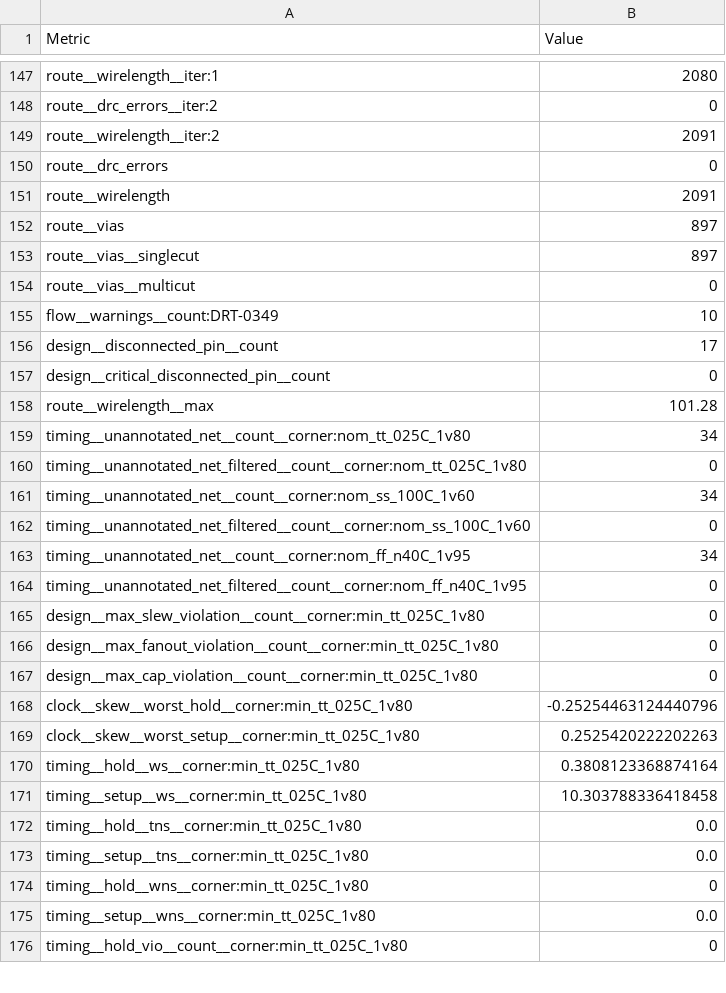
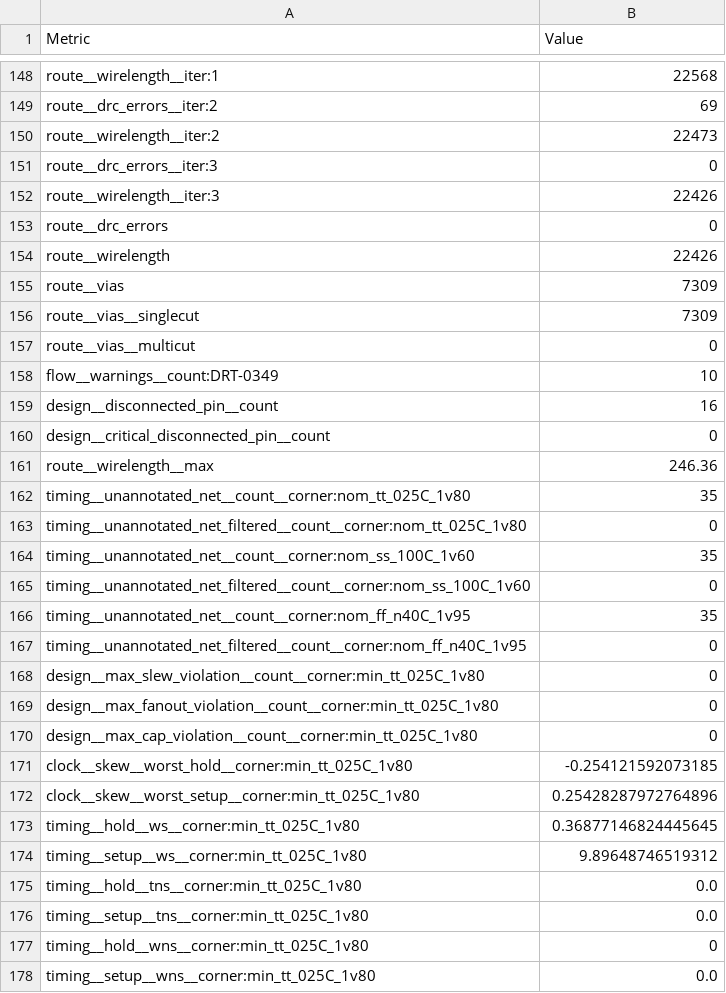
Before and after one commit to TinyTapeout/tinytapeout-sky-26c, a CSV file: projects/tt_um_wokwi_469806914724000769/stats/metrics.csv, drawn as a sheet; only a part is shown, gaps mark what is left out; the shorter side is filled out with more unchanged rows; addresses are those after the commit; the diff covers the shown part only; the diff names each change by its address in the sheet, - before the commit and + after, or states it on an @@ line.

```diff
--- a/projects/tt_um_wokwi_469806914724000769/stats/metrics.csv
+++ b/projects/tt_um_wokwi_469806914724000769/stats/metrics.csv
-B148 (Value): 2080
+B148 (Value): 22568
-B149 (Value): 0
+B149 (Value): 69
-B150 (Value): 2091
+B150 (Value): 22473
+row 151: route__drc_errors__iter:3 | 0
+row 152: route__wirelength__iter:3 | 22426
-B154 (Value): 2091
+B154 (Value): 22426
-B155:B156 (Value): 897
+B155:B156 (Value): 7309
-B159 (Value): 17
+B159 (Value): 16
-B161 (Value): 101.28
+B161 (Value): 246.36
-B162 (Value): 34
+B162 (Value): 35
-B164 (Value): 34
+B164 (Value): 35
-B166 (Value): 34
+B166 (Value): 35
-B171 (Value): -0.25254463124440796
+B171 (Value): -0.254121592073185
-B172 (Value): 0.2525420222202263
+B172 (Value): 0.25428287972764896
-B173 (Value): 0.3808123368874164
+B173 (Value): 0.36877146824445645
-B174 (Value): 10.303788336418458
+B174 (Value): 9.89648746519312
```
Also changed, not shown: 1 added row and 112 edited cells elsewhere in this file, 8 other files.
